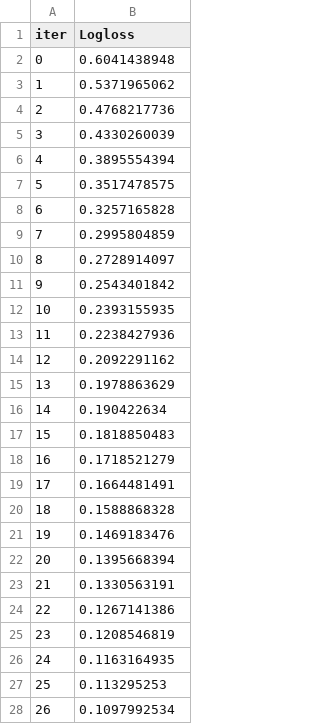
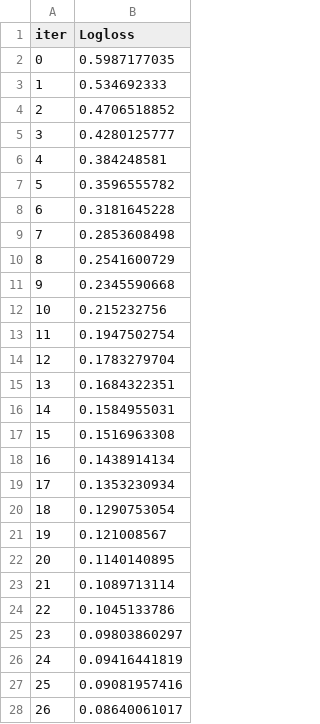
Before and after one commit to Xiangxiangzhu/mldm_temp, a TSV file: catboost_info/learn_error.tsv, drawn as a sheet; only a part is shown; the diff covers the shown part only.

```diff
--- a/catboost_info/learn_error.tsv
+++ b/catboost_info/learn_error.tsv
@@ -1,28 +1,28 @@
 iter	Logloss
-0	0.6041438948
-1	0.5371965062
-2	0.4768217736
-3	0.4330260039
-4	0.3895554394
-5	0.3517478575
-6	0.3257165828
-7	0.2995804859
-8	0.2728914097
-9	0.2543401842
-10	0.2393155935
-11	0.2238427936
-12	0.2092291162
-13	0.1978863629
-14	0.190422634
-15	0.1818850483
-16	0.1718521279
-17	0.1664481491
-18	0.1588868328
-19	0.1469183476
-20	0.1395668394
-21	0.1330563191
-22	0.1267141386
-23	0.1208546819
-24	0.1163164935
-25	0.113295253
-26	0.1097992534
+0	0.5987177035
+1	0.534692333
+2	0.4706518852
+3	0.4280125777
+4	0.384248581
+5	0.3596555782
+6	0.3181645228
+7	0.2853608498
+8	0.2541600729
+9	0.2345590668
+10	0.215232756
+11	0.1947502754
+12	0.1783279704
+13	0.1684322351
+14	0.1584955031
+15	0.1516963308
+16	0.1438914134
+17	0.1353230934
+18	0.1290753054
+19	0.121008567
+20	0.1140140895
+21	0.1089713114
+22	0.1045133786
+23	0.09803860297
+24	0.09416441819
+25	0.09081957416
+26	0.08640061017
```
Also changed, not shown: 73 edited cells elsewhere in this file, catboost_info/time_left.tsv, 9 other files.
